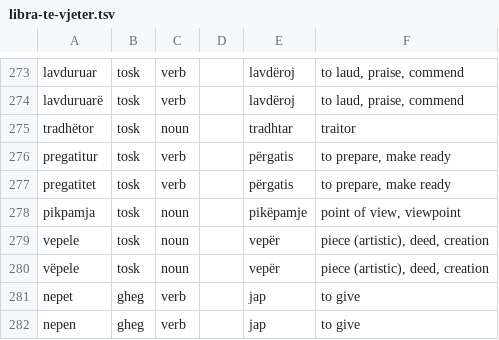
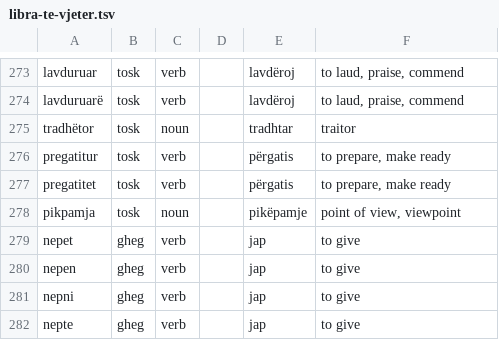
Before and after one commit to EndritRushiti/FjaloriShqip, a TSV file: dialekte/libra-te-vjeter.tsv, drawn as a sheet; only a part is shown, gaps mark what is left out; the shorter side is filled out with more unchanged rows.

```diff
--- a/dialekte/libra-te-vjeter.tsv
+++ b/dialekte/libra-te-vjeter.tsv
@@ -278,4 +278,2 @@ pregatitet	tosk	verb		përgatis	to prepare, make ready
 pikpamja	tosk	noun		pikëpamje	point of view, viewpoint		
-vepele	tosk	noun		vepër	piece (artistic), deed, creation		
-vëpele	tosk	noun		vepër	piece (artistic), deed, creation		
 nepet	gheg	verb		jap	to give		
```
